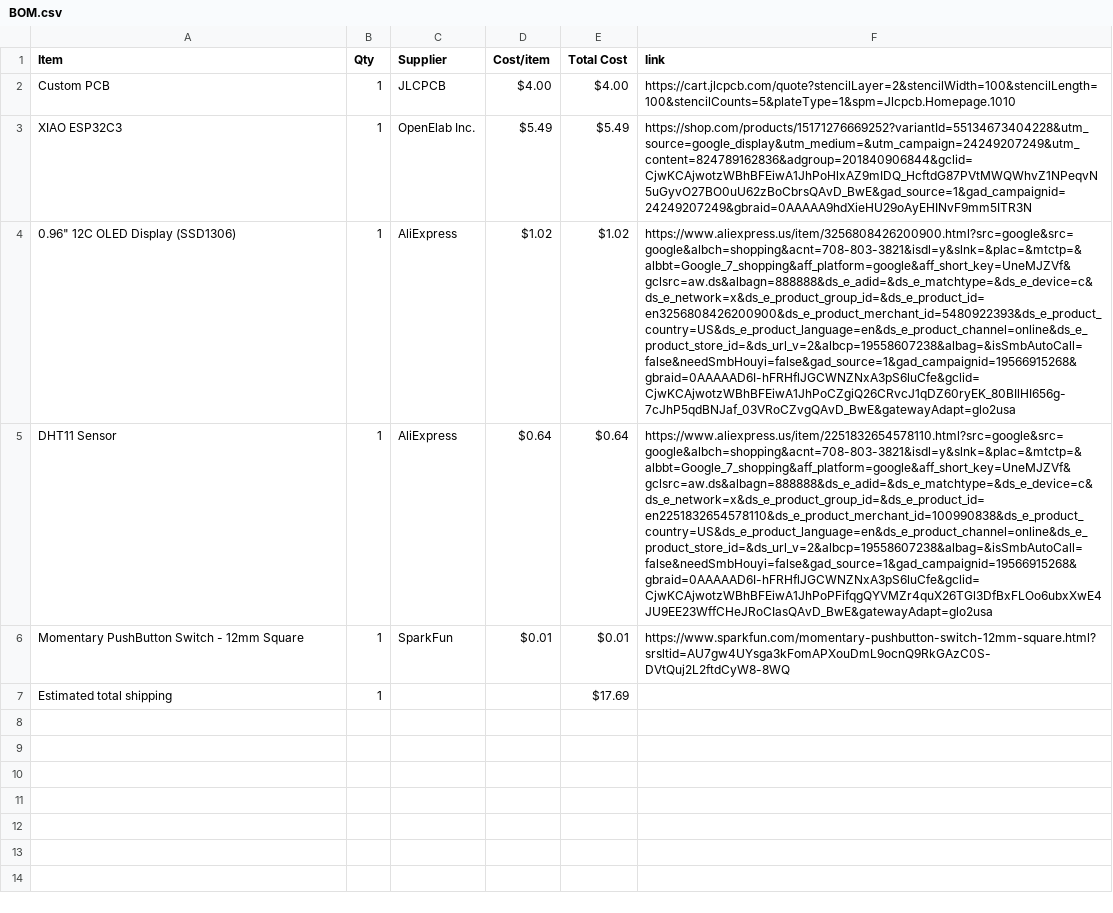
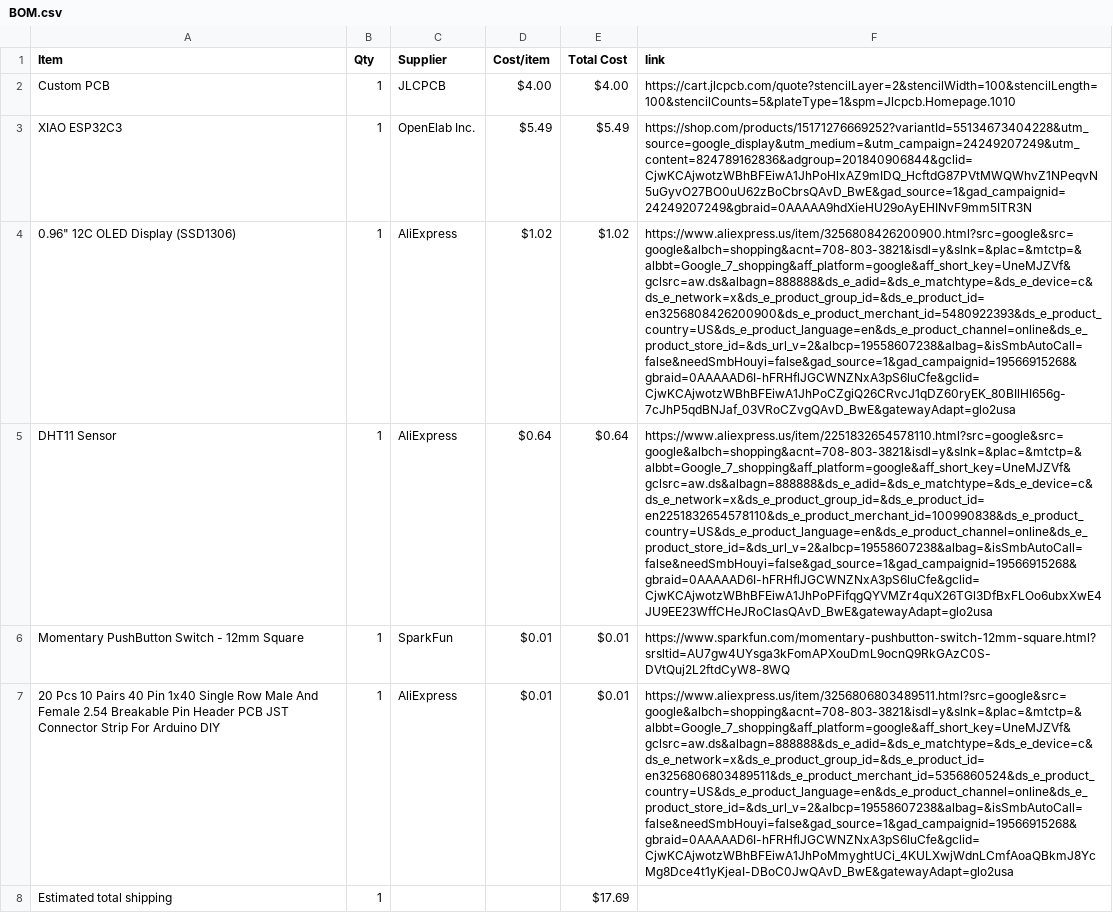
Before and after one commit to musicalruh-glitch/Starbie, a CSV file: BOM.csv, drawn as a sheet; the diff names each change by its address in the sheet, - before the commit and + after, or states it on an @@ line.

Commit message:
Sync Starbie from Half Life

```diff
--- a/BOM.csv
+++ b/BOM.csv
+row 7: 20 Pcs 10 Pairs 40 Pin 1x40 Single Row Male And Female 2.54 Breakable Pin Header PCB JST Connector Strip For Arduino DIY | 1 | AliExpress | $0.01 | $0.01 | https://www.aliexpress.us/item/3256806803489511.html?src=google&src=google&albch=shopping&acnt=708-803-3821&isdl=y&slnk=&plac=&mtctp=&albbt=Google_7_shopping&aff_platform=google&aff_short_key=UneMJZVf&gclsrc=aw.ds&albagn=888888&ds_e_adid=&ds_e_matchtype=&ds_e_device=c&ds_e_network=x&ds_e_product_group_id=&ds_e_product_id=en3256806803489511&ds_e_product_merchant_id=5356860524&ds_e_product_country=US&ds_e_product_language=en&ds_e_product_channel=online&ds_e_product_store_id=&ds_url_v=2&albcp=19558607238&albag=&isSmbAutoCall=false&needSmbHouyi=false&gad_source=1&gad_campaignid=19566915268&gbraid=0AAAAAD6I-hFRHflJGCWNZNxA3pS6luCfe&gclid=CjwKCAjwotzWBhBFEiwA1JhPoMmyghtUCi_4KULXwjWdnLCmfAoaQBkmJ8YcMg8Dce4t1yKjeaI-DBoC0JwQAvD_BwE&gatewayAdapt=glo2usa
```
